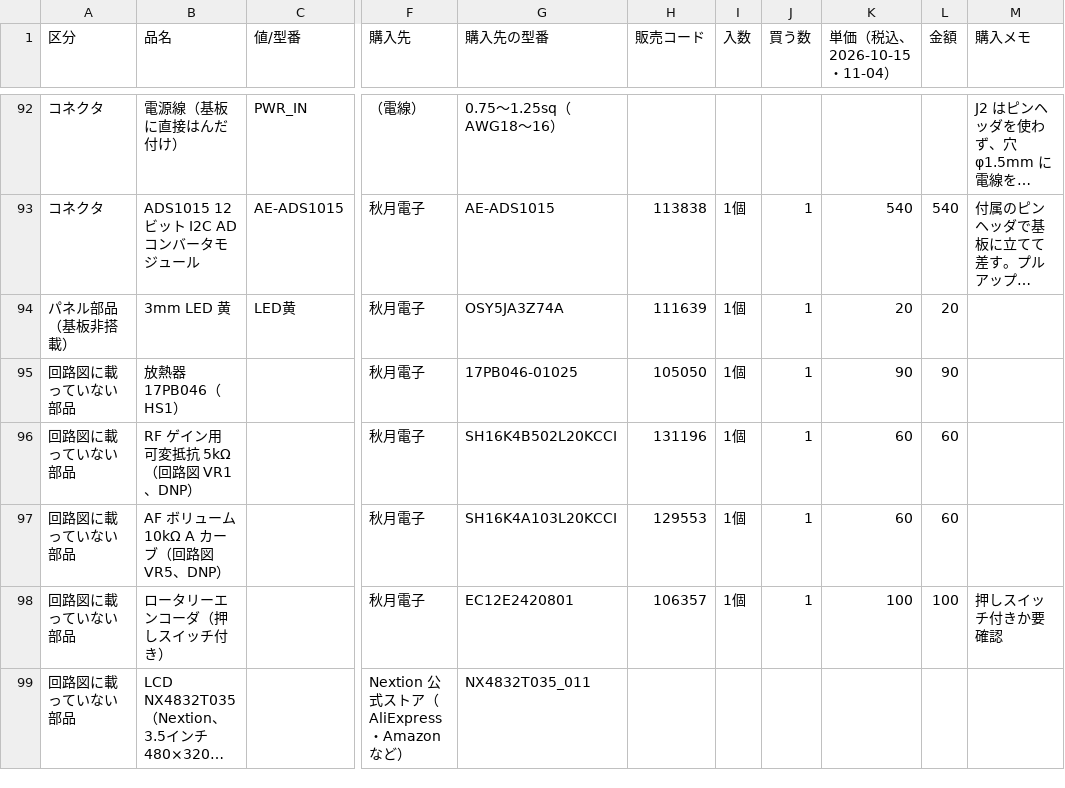
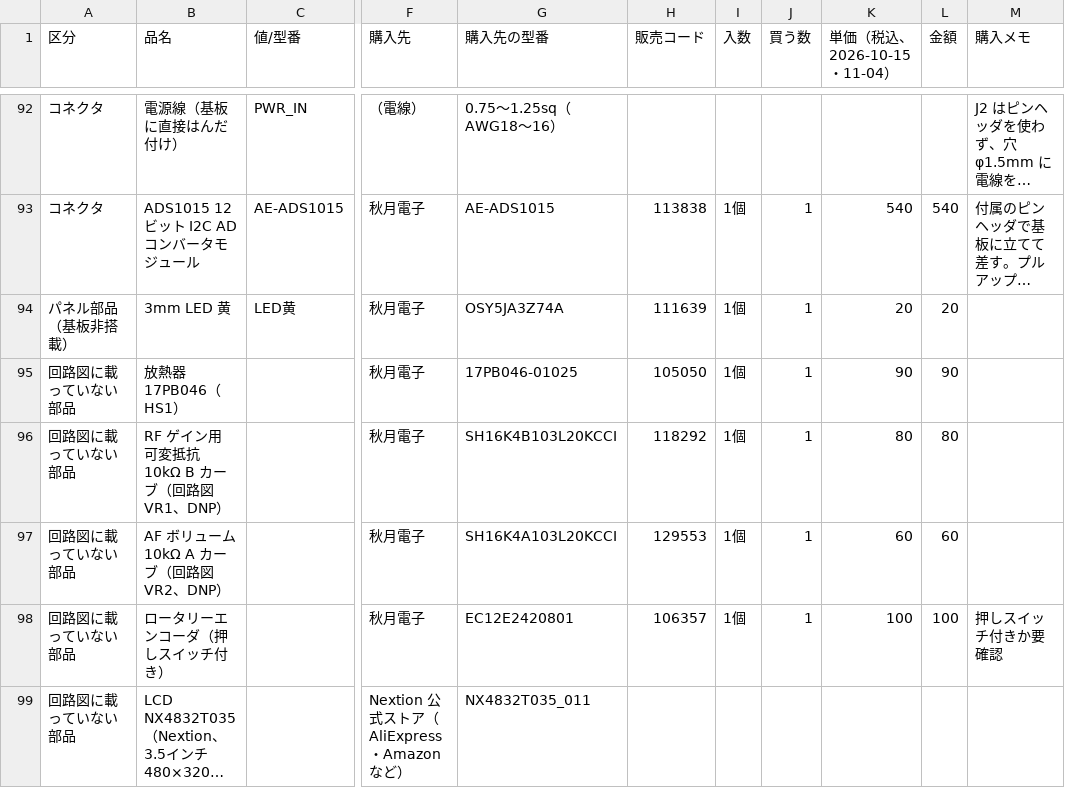
Before and after one commit to kazushinjo/PSN_TRX_XIAO_ESP32C3-V2, a CSV file: kicad/bom_summary.csv, drawn as a sheet; only a part is shown, gaps mark what is left out; long unchanged cells end in …; the diff names each change by its address in the sheet, - before the commit and + after, or states it on an @@ line.

```diff
--- a/kicad/bom_summary.csv
+++ b/kicad/bom_summary.csv
-B96 (品名): RF ゲイン用 可変抵抗 5kΩ（回路図 VR1、DNP）
+B96 (品名): RF ゲイン用 可変抵抗 10kΩ B カーブ（回路図 VR1、DNP）
-G96 (購入先の型番): SH16K4B502L20KCCI
+G96 (購入先の型番): SH16K4B103L20KCCI
-H96 (販売コード): 131196
+H96 (販売コード): 118292
-K96 (単価（税込、2026-10-15・11-04）): 60
+K96 (単価（税込、2026-10-15・11-04）): 80
-L96 (金額): 60
+L96 (金額): 80
-B97 (品名): AF ボリューム 10kΩ A カーブ（回路図 VR5、DNP）
+B97 (品名): AF ボリューム 10kΩ A カーブ（回路図 VR2、DNP）
```
Also changed, not shown: kicad/bom_purchase.csv, kicad/bom_purchase_sato.csv, 27 other files.
